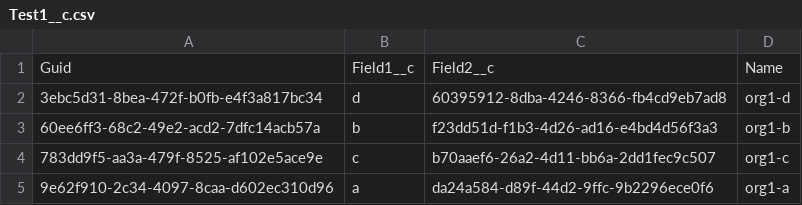
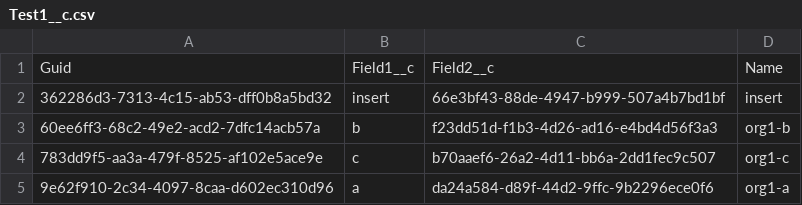
Before and after one commit to wclapier/release-test, a CSV file: Test1__c.csv, drawn as a sheet; removed rows and columns are numbered as before the commit, all else as after; the diff names each change by its address in the sheet, - before the commit and + after, or states it on an @@ line.

```diff
--- a/Test1__c.csv
+++ b/Test1__c.csv
-row 2: 3ebc5d31-8bea-472f-b0fb-e4f3a817bc34 | d | 60395912-8dba-4246-8366-fb4cd9eb7ad8 | org1-d
+row 2: 362286d3-7313-4c15-ab53-dff0b8a5bd32 | insert | 66e3bf43-88de-4947-b999-507a4b7bd1bf | insert
```
Also changed, not shown: Test2__c.csv, Test4__c.csv, 1 other file.
